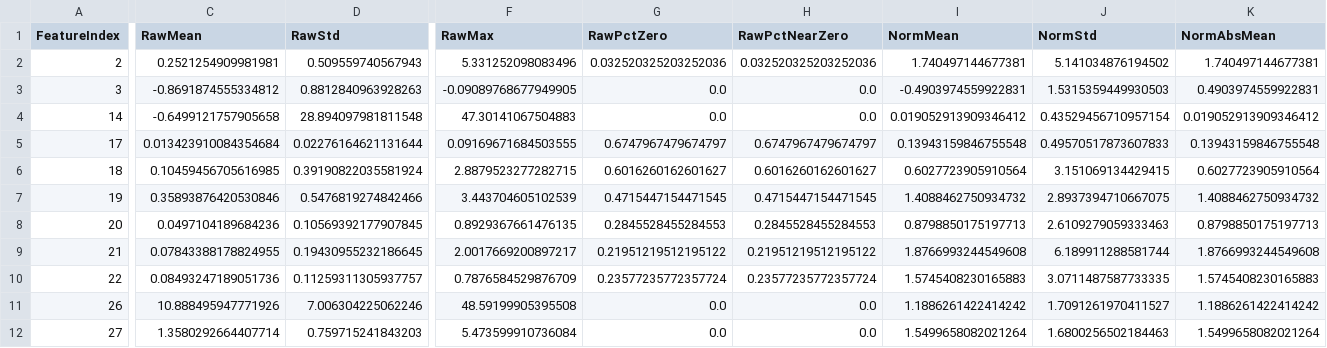
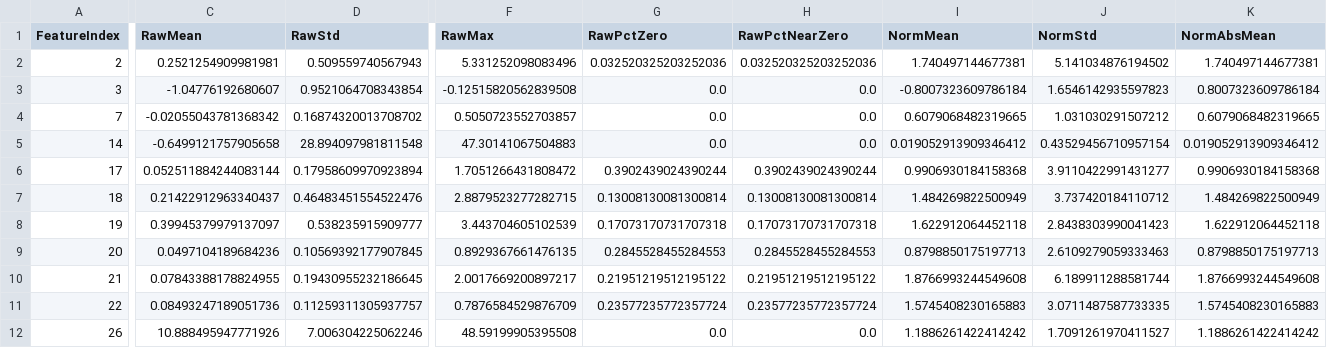
Before and after one commit to aleCombi/VolSurfaceAnalysis.jl, a CSV file: scripts/latest_runs/condor_prediction_eval/feature_flags.csv, drawn as a sheet; only a part is shown, gaps mark what is left out; the shorter side is filled out with more unchanged rows; addresses are those after the commit; rows hold the shown columns only; the diff covers the shown part only; the diff names each change by its address in the sheet, - before the commit and + after, or states it on an @@ line.

```diff
--- a/scripts/latest_runs/condor_prediction_eval/feature_flags.csv
+++ b/scripts/latest_runs/condor_prediction_eval/feature_flags.csv
-C3 (RawMean): -0.8691874555334812
+C3 (RawMean): -1.04776192680607
-D3 (RawStd): 0.8812840963928263
+D3 (RawStd): 0.9521064708343854
-F3 (RawMax): -0.09089768677949905
+F3 (RawMax): -0.12515820562839508
-I3 (NormMean): -0.4903974559922831
+I3 (NormMean): -0.8007323609786184
-J3 (NormStd): 1.5315359449930503
+J3 (NormStd): 1.6546142935597823
-K3 (NormAbsMean): 0.4903974559922831
+K3 (NormAbsMean): 0.8007323609786184
+row 4: 7 | -0.02055043781368342 | 0.16874320013708702 | 0.5050723552703857 | 0.0 | 0.0 | 0.6079068482319665 | 1.031030291507212 | 0.6079068482319665
-C6 (RawMean): 0.013423910084354684
+C6 (RawMean): 0.052511884244083144
-D6 (RawStd): 0.02276164621131644
+D6 (RawStd): 0.17958609970923894
-F6 (RawMax): 0.09169671684503555
+F6 (RawMax): 1.7051266431808472
-G6 (RawPctZero): 0.6747967479674797
+G6 (RawPctZero): 0.3902439024390244
-H6 (RawPctNearZero): 0.6747967479674797
+H6 (RawPctNearZero): 0.3902439024390244
-I6 (NormMean): 0.13943159846755548
+I6 (NormMean): 0.9906930184158368
-J6 (NormStd): 0.49570517873607833
+J6 (NormStd): 3.9110422991431277
-K6 (NormAbsMean): 0.13943159846755548
+K6 (NormAbsMean): 0.9906930184158368
-C7 (RawMean): 0.10459456705616985
+C7 (RawMean): 0.21422912963340437
-D7 (RawStd): 0.39190822035581924
+D7 (RawStd): 0.46483451554522476
-G7 (RawPctZero): 0.6016260162601627
+G7 (RawPctZero): 0.13008130081300814
-H7 (RawPctNearZero): 0.6016260162601627
+H7 (RawPctNearZero): 0.13008130081300814
-I7 (NormMean): 0.6027723905910564
+I7 (NormMean): 1.484269822500949
-J7 (NormStd): 3.151069134429415
+J7 (NormStd): 3.737420184110712
-K7 (NormAbsMean): 0.6027723905910564
+K7 (NormAbsMean): 1.484269822500949
-C8 (RawMean): 0.35893876420530846
+C8 (RawMean): 0.39945379979137097
-D8 (RawStd): 0.5476819274842466
+D8 (RawStd): 0.538235915909777
-G8 (RawPctZero): 0.4715447154471545
+G8 (RawPctZero): 0.17073170731707318
-H8 (RawPctNearZero): 0.4715447154471545
+H8 (RawPctNearZero): 0.17073170731707318
-I8 (NormMean): 1.4088462750934732
+I8 (NormMean): 1.622912064452118
-J8 (NormStd): 2.8937394710667075
+J8 (NormStd): 2.8438303990041423
-K8 (NormAbsMean): 1.4088462750934732
+K8 (NormAbsMean): 1.622912064452118
```
Also changed, not shown: 10 edited cells elsewhere in this file, scripts/latest_runs/condor_prediction_eval/condor_prediction_details.csv, scripts/latest_runs/ml_strike_selector/condor_trades.csv, 21 other files.
